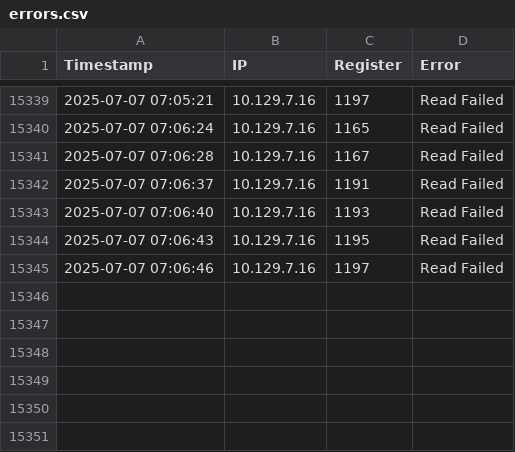
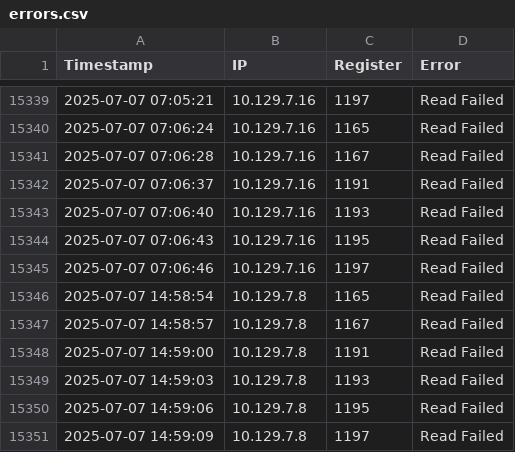
Before and after one commit to L3vi21/Power, a CSV file: errors.csv, drawn as a sheet; only a part is shown, gaps mark what is left out.

```diff
--- a/errors.csv
+++ b/errors.csv
@@ -15345 +15345,7 @@ Timestamp,IP,Register,Error
 2025-07-07 07:06:46,10.129.7.16,1197,Read Failed
+2025-07-07 14:58:54,10.129.7.8,1165,Read Failed
+2025-07-07 14:58:57,10.129.7.8,1167,Read Failed
+2025-07-07 14:59:00,10.129.7.8,1191,Read Failed
+2025-07-07 14:59:03,10.129.7.8,1193,Read Failed
+2025-07-07 14:59:06,10.129.7.8,1195,Read Failed
+2025-07-07 14:59:09,10.129.7.8,1197,Read Failed
```
Also changed, not shown: ips.csv, 56 other files.
